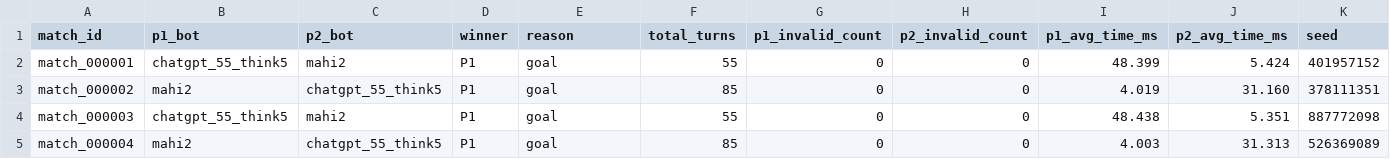
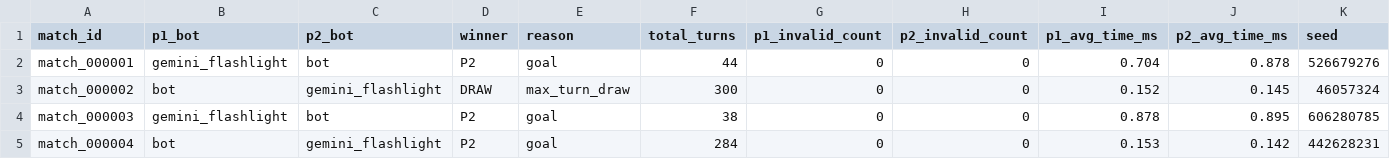
Before and after one commit to Kabocha13/corridor_ai_platform, a CSV file: results/results.csv, drawn as a sheet; only a part is shown; the diff covers the shown part only; the diff names each change by its address in the sheet, - before the commit and + after, or states it on an @@ line.

Commit message:
Add new bots and update results for enhanced gameplay
- Introduced `gemini_flashlight` bot with basic action selection logic.
- Added `le` bot with advanced action decision-making using Q-learning.
- Implemented `random_bot` for random action selection from legal moves.
- Created `shortest_path_bot` to navigate towards the goal using BFS.
- Updated `results.csv` to reflect new match outcomes and bot performances.

```diff
--- a/results/results.csv
+++ b/results/results.csv
-B2 (p1_bot): chatgpt_55_think5
+B2 (p1_bot): gemini_flashlight
-C2 (p2_bot): mahi2
+C2 (p2_bot): bot
-D2 (winner): P1
+D2 (winner): P2
-F2 (total_turns): 55
+F2 (total_turns): 44
-I2 (p1_avg_time_ms): 48.399
+I2 (p1_avg_time_ms): 0.704
-J2 (p2_avg_time_ms): 5.424
+J2 (p2_avg_time_ms): 0.878
-K2 (seed): 401957152
+K2 (seed): 526679276
-B3 (p1_bot): mahi2
+B3 (p1_bot): bot
-C3 (p2_bot): chatgpt_55_think5
+C3 (p2_bot): gemini_flashlight
-D3 (winner): P1
+D3 (winner): DRAW
-E3 (reason): goal
+E3 (reason): max_turn_draw
-F3 (total_turns): 85
+F3 (total_turns): 300
-I3 (p1_avg_time_ms): 4.019
+I3 (p1_avg_time_ms): 0.152
-J3 (p2_avg_time_ms): 31.160
+J3 (p2_avg_time_ms): 0.145
-K3 (seed): 378111351
+K3 (seed): 46057324
-B4 (p1_bot): chatgpt_55_think5
+B4 (p1_bot): gemini_flashlight
-C4 (p2_bot): mahi2
+C4 (p2_bot): bot
-D4:D5 (winner): P1
+D4:D5 (winner): P2
-F4 (total_turns): 55
+F4 (total_turns): 38
-I4 (p1_avg_time_ms): 48.438
+I4 (p1_avg_time_ms): 0.878
-J4 (p2_avg_time_ms): 5.351
+J4 (p2_avg_time_ms): 0.895
-K4 (seed): 887772098
+K4 (seed): 606280785
-B5 (p1_bot): mahi2
+B5 (p1_bot): bot
-C5 (p2_bot): chatgpt_55_think5
+C5 (p2_bot): gemini_flashlight
-F5 (total_turns): 85
+F5 (total_turns): 284
-I5 (p1_avg_time_ms): 4.003
+I5 (p1_avg_time_ms): 0.153
-J5 (p2_avg_time_ms): 31.313
+J5 (p2_avg_time_ms): 0.142
-K5 (seed): 526369089
+K5 (seed): 442628231
```
Also changed, not shown: 45 edited cells elsewhere in this file, 20 other files.
